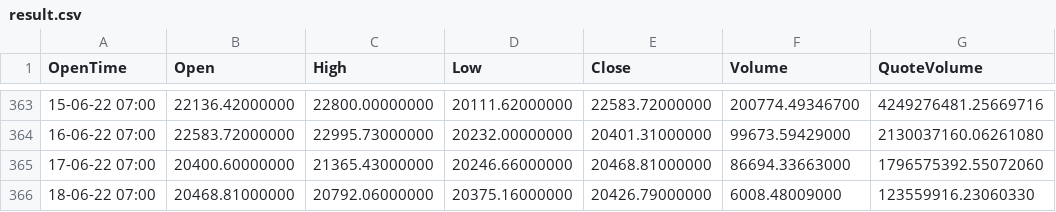
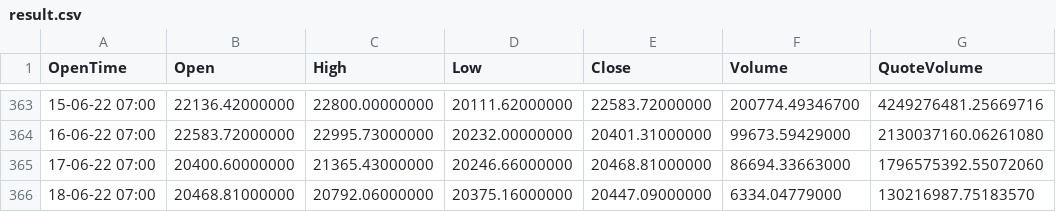
Before and after one commit to ijlik/aigate-smart-recommendation, a CSV file: result.csv, drawn as a sheet; only a part is shown, gaps mark what is left out.

```diff
--- a/result.csv
+++ b/result.csv
@@ -365,2 +365,2 @@ OpenTime,Open,High,Low,Close,Volume,QuoteVolume
 17-06-22 07:00,20400.60000000,21365.43000000,20246.66000000,20468.81000000,86694.33663000,1796575392.55072060
-18-06-22 07:00,20468.81000000,20792.06000000,20375.16000000,20426.79000000,6008.48009000,123559916.23060330
+18-06-22 07:00,20468.81000000,20792.06000000,20375.16000000,20447.09000000,6334.04779000,130216987.75183570
```
Also changed, not shown: 2 other files.
